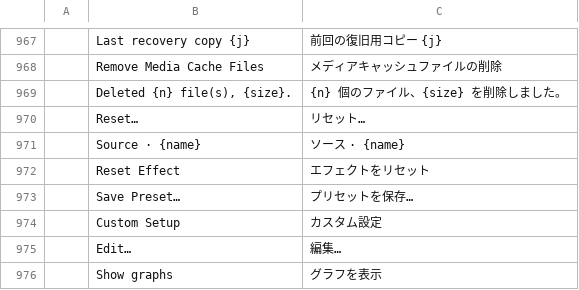
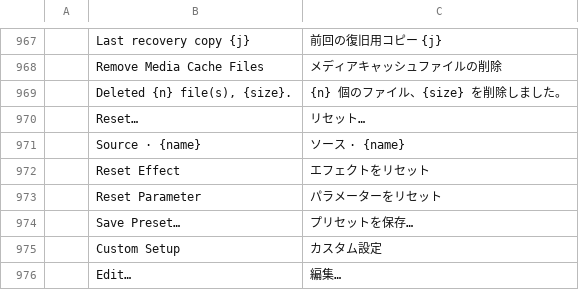
Before and after one commit to CC-David-CC/filmcraft, a TSV file: crates/ui-egui/src/i18n/ja.tsv, drawn as a sheet; only a part is shown, gaps mark what is left out; the shorter side is filled out with more unchanged rows; the diff names each change by its address in the sheet, - before the commit and + after, or states it on an @@ line.

```diff
--- a/crates/ui-egui/src/i18n/ja.tsv
+++ b/crates/ui-egui/src/i18n/ja.tsv
+row 973:  | Reset Parameter | パラメーターをリセット
```
Also changed, not shown: crates/ui-egui/src/i18n/es.tsv, crates/ui-egui/src/i18n/zh-cn.tsv, 4 other files.
